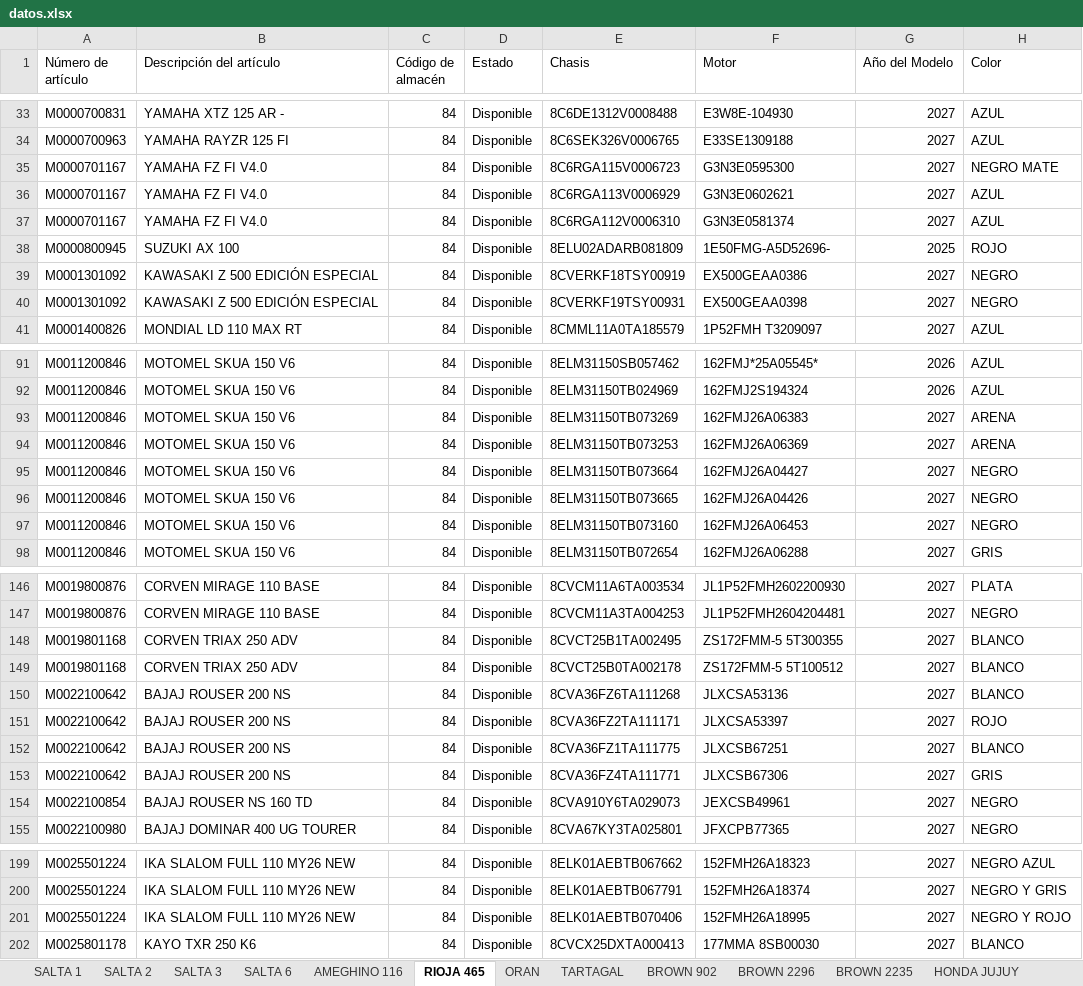
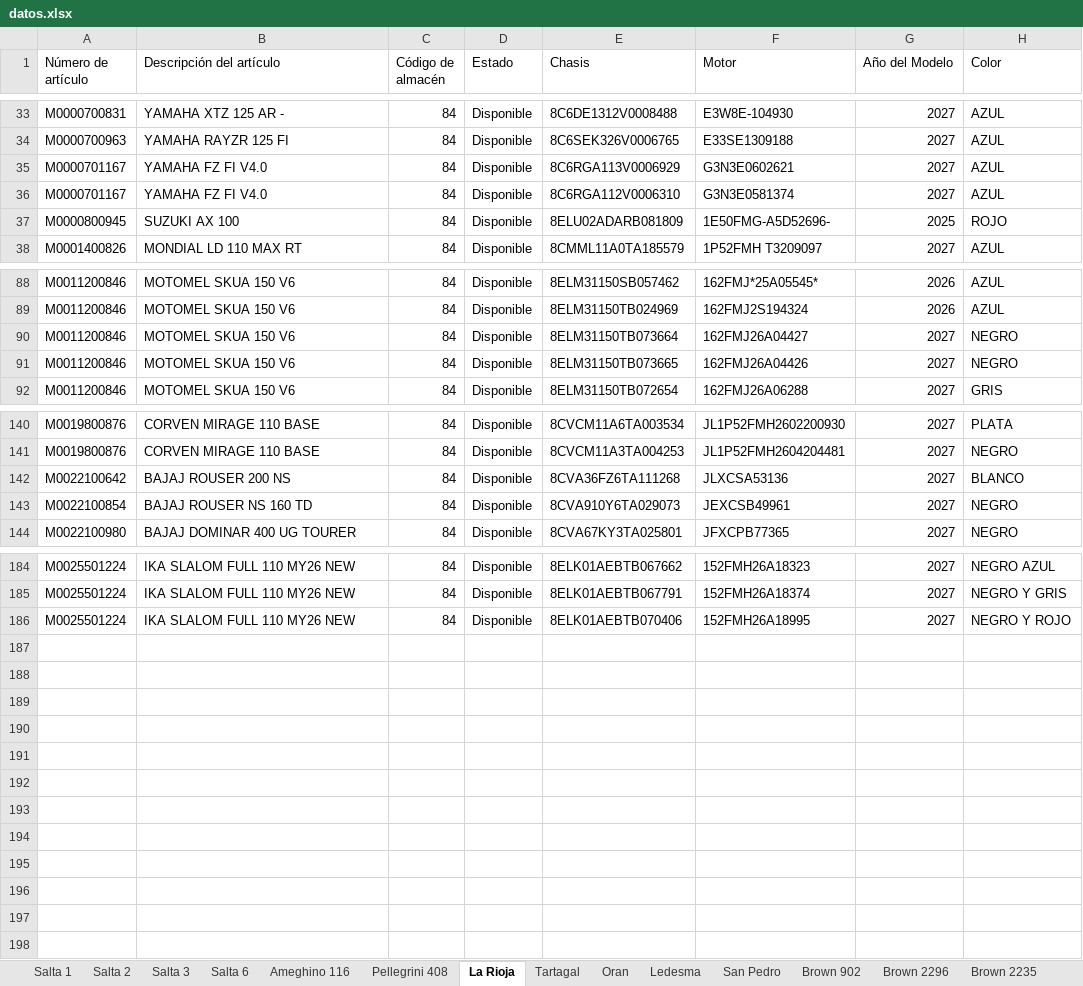
Before and after one commit to yuhmaksuc095-beep/logistica-jujuy, an Excel workbook: datos.xlsx, sheet La Rioja, drawn as a sheet; only a part is shown, gaps mark what is left out; values as stored, in another font and other column widths than the file's, no borders; the diff covers the shown part only; the diff names each change by its address in the sheet, - before the commit and + after, or states it on an @@ line.

```diff
--- a/datos.xlsx (sheet La Rioja)
+++ b/datos.xlsx (sheet La Rioja)
-sheet tab: SALTA 1
+sheet tab: Salta 1
-sheet tab: SALTA 2
+sheet tab: Salta 2
-sheet tab: SALTA 3
+sheet tab: Salta 3
-sheet tab: SALTA 6
+sheet tab: Salta 6
-sheet tab: AMEGHINO 116
+sheet tab: Ameghino 116
-sheet tab: RIOJA 465
+sheet tab: La Rioja
-sheet tab: ORAN
+sheet tab: Tartagal
-sheet tab: TARTAGAL
+sheet tab: Oran
-sheet tab: BROWN 902
+sheet tab: Ledesma
-sheet tab: BROWN 2296
+sheet tab: Brown 902
-sheet tab: BROWN 2235
+sheet tab: Brown 2296
-sheet tab: HONDA JUJUY
+sheet tab: Brown 2235
+sheet tab: Pellegrini 408
-row 35: M0000701167 | YAMAHA FZ FI V4.0 | 84 | Disponible | 8C6RGA115V0006723 | G3N3E0595300 | 2027 | NEGRO MATE
-row 39: M0001301092 | KAWASAKI Z 500 EDICIÓN ESPECIAL | 84 | Disponible | 8CVERKF18TSY00919 | EX500GEAA0386 | 2027 | NEGRO
-row 40: M0001301092 | KAWASAKI Z 500 EDICIÓN ESPECIAL | 84 | Disponible | 8CVERKF19TSY00931 | EX500GEAA0398 | 2027 | NEGRO
-row 93: M0011200846 | MOTOMEL SKUA 150 V6 | 84 | Disponible | 8ELM31150TB073269 | 162FMJ26A06383 | 2027 | ARENA
-row 94: M0011200846 | MOTOMEL SKUA 150 V6 | 84 | Disponible | 8ELM31150TB073253 | 162FMJ26A06369 | 2027 | ARENA
-row 97: M0011200846 | MOTOMEL SKUA 150 V6 | 84 | Disponible | 8ELM31150TB073160 | 162FMJ26A06453 | 2027 | NEGRO
-row 148: M0019801168 | CORVEN TRIAX 250 ADV | 84 | Disponible | 8CVCT25B1TA002495 | ZS172FMM-5 5T300355 | 2027 | BLANCO
-row 149: M0019801168 | CORVEN TRIAX 250 ADV | 84 | Disponible | 8CVCT25B0TA002178 | ZS172FMM-5 5T100512 | 2027 | BLANCO
-row 151: M0022100642 | BAJAJ ROUSER 200 NS | 84 | Disponible | 8CVA36FZ2TA111171 | JLXCSA53397 | 2027 | ROJO
-row 152: M0022100642 | BAJAJ ROUSER 200 NS | 84 | Disponible | 8CVA36FZ1TA111775 | JLXCSB67251 | 2027 | BLANCO
-row 153: M0022100642 | BAJAJ ROUSER 200 NS | 84 | Disponible | 8CVA36FZ4TA111771 | JLXCSB67306 | 2027 | GRIS
-row 202: M0025801178 | KAYO TXR 250 K6 | 84 | Disponible | 8CVCX25DXTA000413 | 177MMA 8SB00030 | 2027 | BLANCO
```
Also changed, not shown: 4 removed rows elsewhere in this sheet, sheet San Pedro, sheet Cochuchal, sheet Tartagal, sheet Oran, sheet Brown 902, sheet Brown 2296, 8 more sheets, other sheet tabs.
